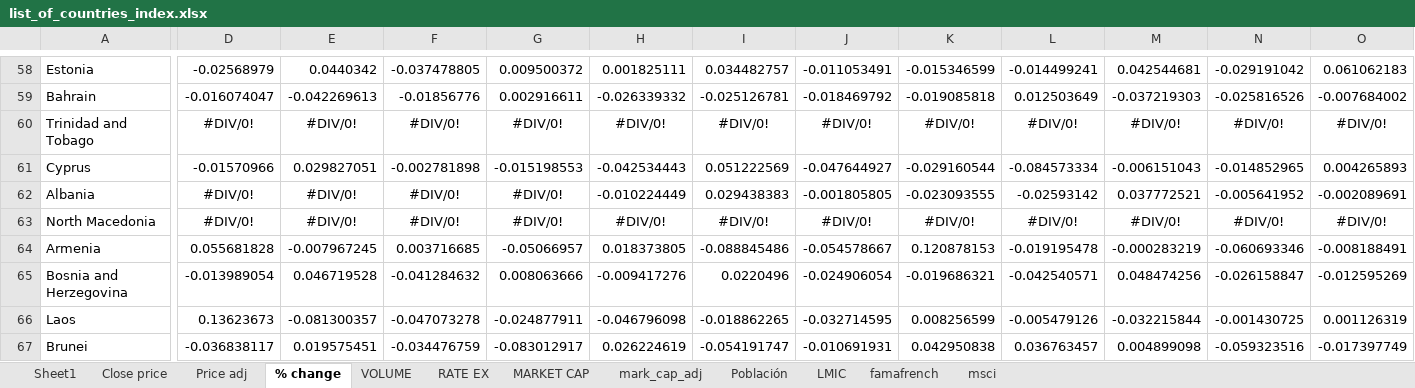
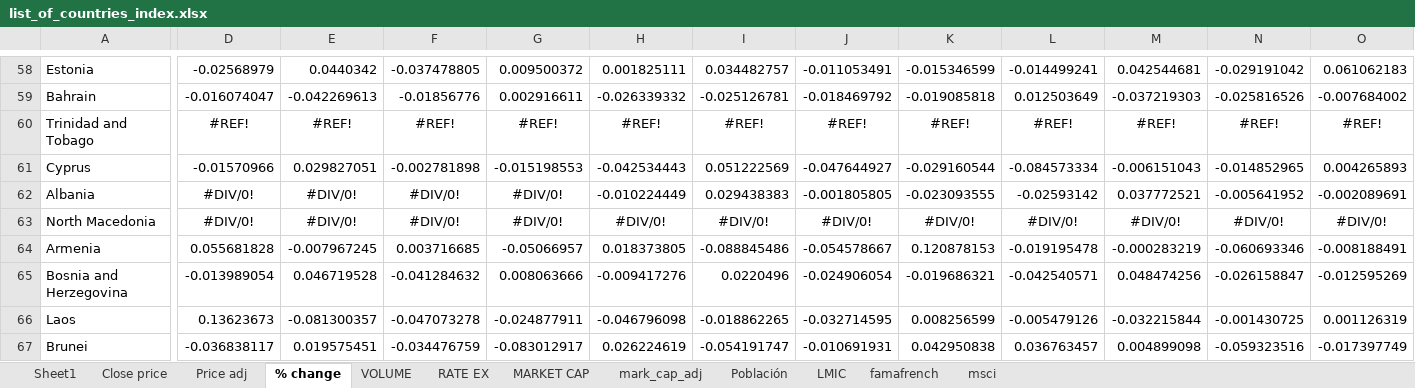
Before and after one commit to gadyelja/capm_dash, an Excel workbook: list_of_countries_index.xlsx, sheet % change, drawn as a sheet; only a part is shown, gaps mark what is left out; values as stored, in another font and other column widths than the file's, no borders; the diff covers the shown part only; the diff names each change by its address in the sheet, - before the commit and + after, or states it on an @@ line.

```diff
--- a/list_of_countries_index.xlsx (sheet % change)
+++ b/list_of_countries_index.xlsx (sheet % change)
-D60: #DIV/0!
+D60: #REF!
-E60: #DIV/0!
+E60: #REF!
-F60: #DIV/0!
+F60: #REF!
-G60: #DIV/0!
+G60: #REF!
-H60: #DIV/0!
+H60: #REF!
-I60: #DIV/0!
+I60: #REF!
-J60: #DIV/0!
+J60: #REF!
-K60: #DIV/0!
+K60: #REF!
-L60: #DIV/0!
+L60: #REF!
-M60: #DIV/0!
+M60: #REF!
-N60: #DIV/0!
+N60: #REF!
-O60: #DIV/0!
+O60: #REF!
```
Also changed, not shown: 108 edited cells elsewhere in this sheet, sheet Price adj, sheet mark_cap_adj, sheet Close price, 1 other file.
